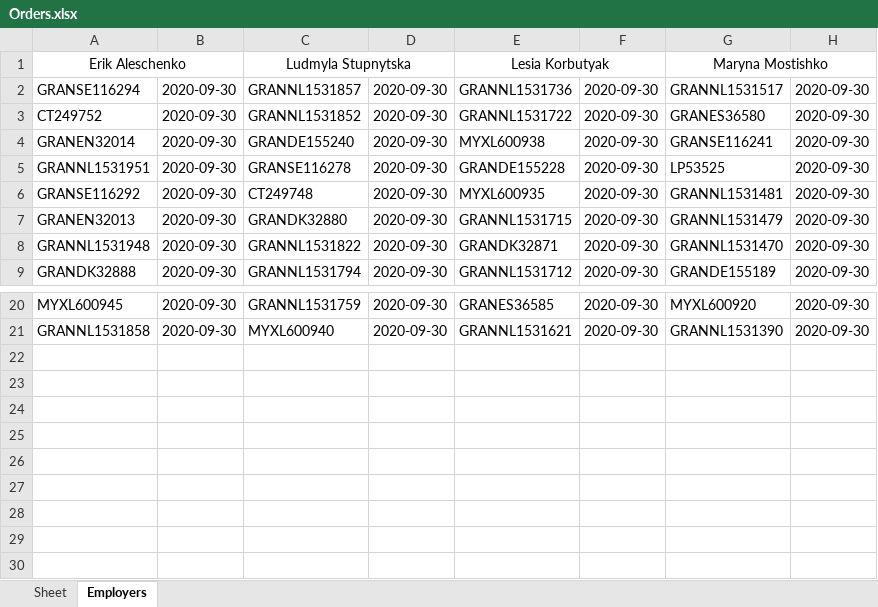
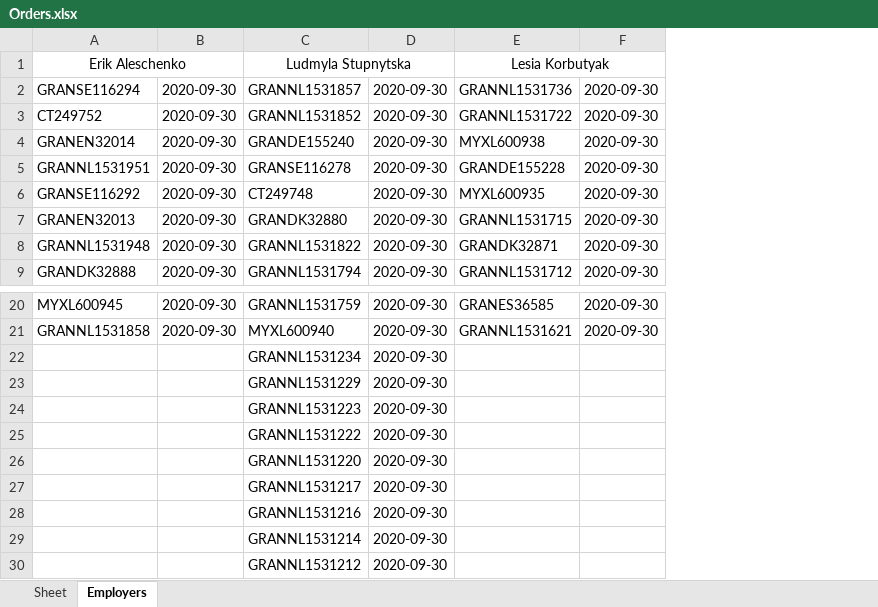
Before and after one commit to AndrewSkylone/Supliers-Manager, an Excel workbook: Orders.xlsx, sheet Employers, drawn as a sheet; only a part is shown, gaps mark what is left out; values as stored, in another font and other column widths than the file's, no borders; removed rows and columns are numbered as before the commit, all else as after; the diff names each change by its address in the sheet, - before the commit and + after, or states it on an @@ line.

```diff
--- a/Orders.xlsx (sheet Employers)
+++ b/Orders.xlsx (sheet Employers)
-column G, rows 1-9: Maryna Mostishko | GRANNL1531517 | GRANES36580 | GRANSE116241 | LP53525 | GRANNL1531481 | GRANNL1531479 | GRANNL1531470 | GRANDE155189; rows 20-21: MYXL600920 | GRANNL1531390
-column H, rows 2-9: all 2020-09-30; rows 20-21: 2020-09-30 | 2020-09-30
+row 22:  |  | GRANNL1531234 | 2020-09-30
+row 23:  |  | GRANNL1531229 | 2020-09-30
+row 24:  |  | GRANNL1531223 | 2020-09-30
+row 25:  |  | GRANNL1531222 | 2020-09-30
+row 26:  |  | GRANNL1531220 | 2020-09-30
+row 27:  |  | GRANNL1531217 | 2020-09-30
+row 28:  |  | GRANNL1531216 | 2020-09-30
+row 29:  |  | GRANNL1531214 | 2020-09-30
+row 30:  |  | GRANNL1531212 | 2020-09-30
```
Also changed, not shown: sheet Sheet, 4 other files.
